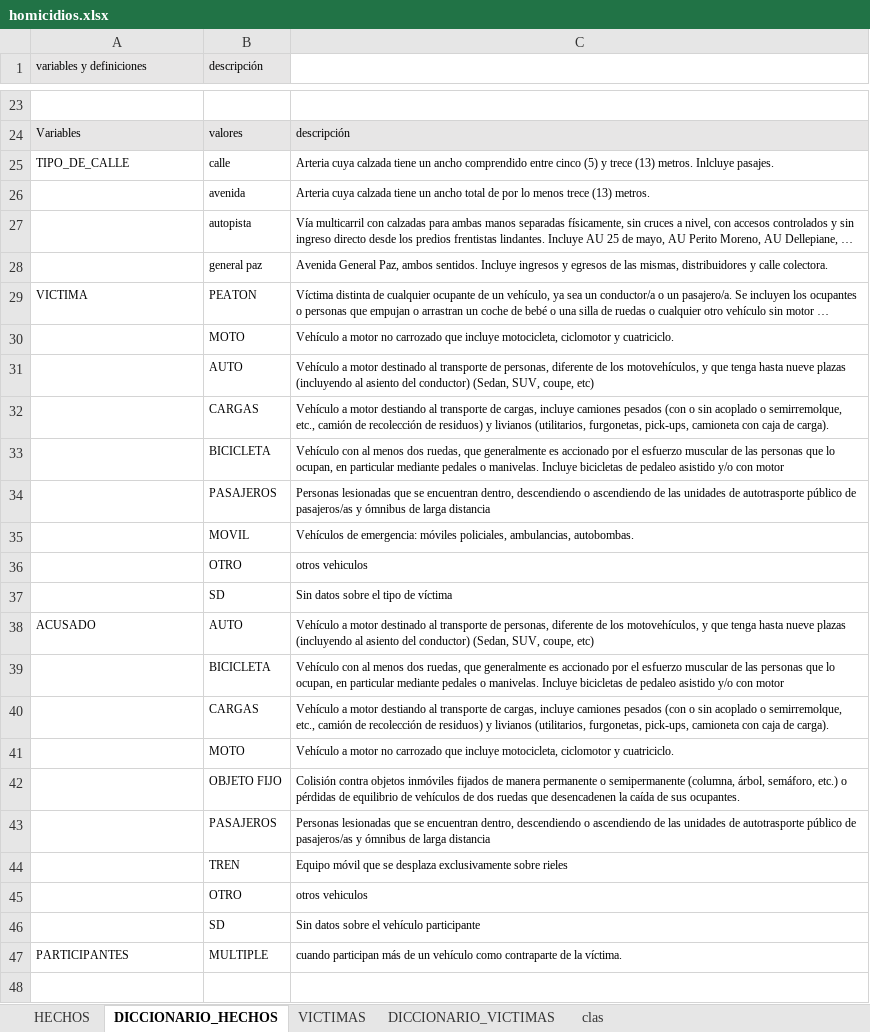
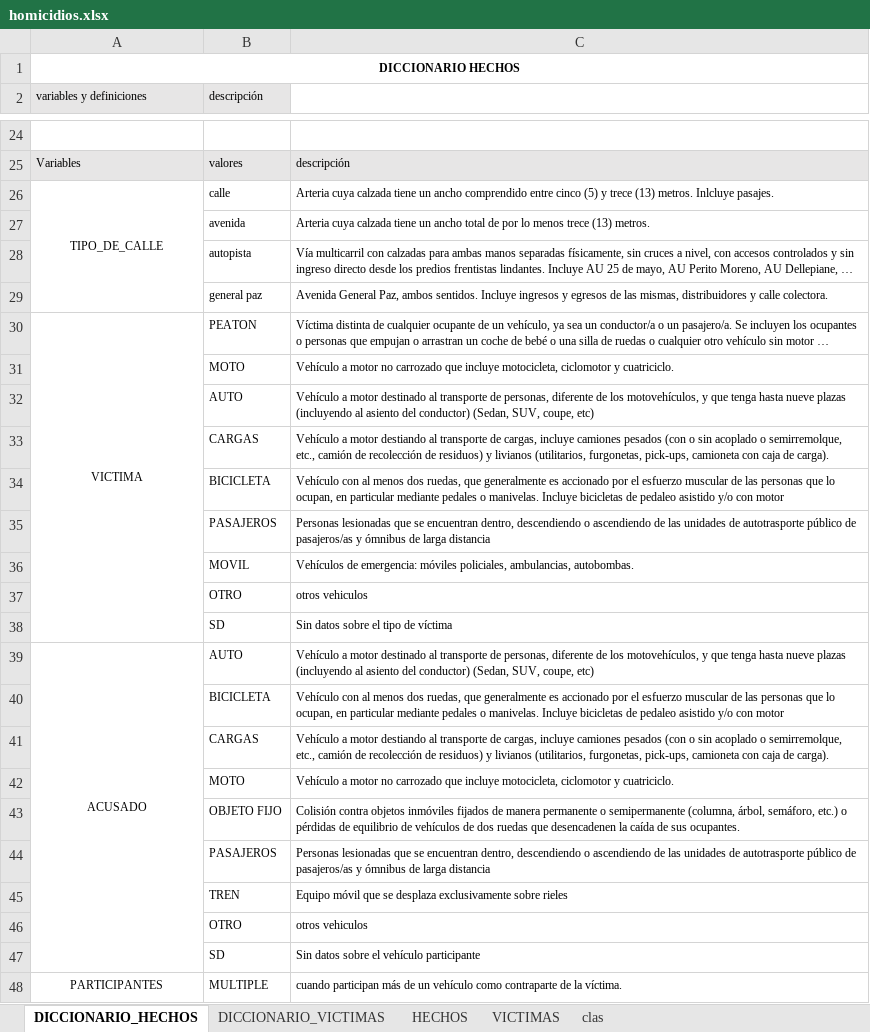
Before and after one commit to JBSosa/DA_Siniestros, an Excel workbook: data/homicidios.xlsx, sheet DICCIONARIO_HECHOS, drawn as a sheet; only a part is shown, gaps mark what is left out; long unchanged cells end in …; values as stored, in another font and other column widths than the file's, no borders; addresses are those after the commit; the diff names each change by its address in the sheet, - before the commit and + after, or states it on an @@ line.

```diff
--- a/data/homicidios.xlsx (sheet DICCIONARIO_HECHOS)
+++ b/data/homicidios.xlsx (sheet DICCIONARIO_HECHOS)
@@ sheet tab order changed: DICCIONARIO_HECHOS | DICCIONARIO_VICTIMAS | HECHOS | VICTIMAS | clas @@
+row 1: DICCIONARIO HECHOS
-A26 alignment: left
+A26 alignment: center
+A26:A29 merged
-A30 alignment: left
+A30 alignment: center
+A30:A38 merged
-A39 alignment: left
+A39 alignment: center
+A39:A47 merged
-A48 alignment: left
+A48 alignment: center
```
Also changed, not shown: sheet DICCIONARIO_VICTIMAS, 5 other files.
